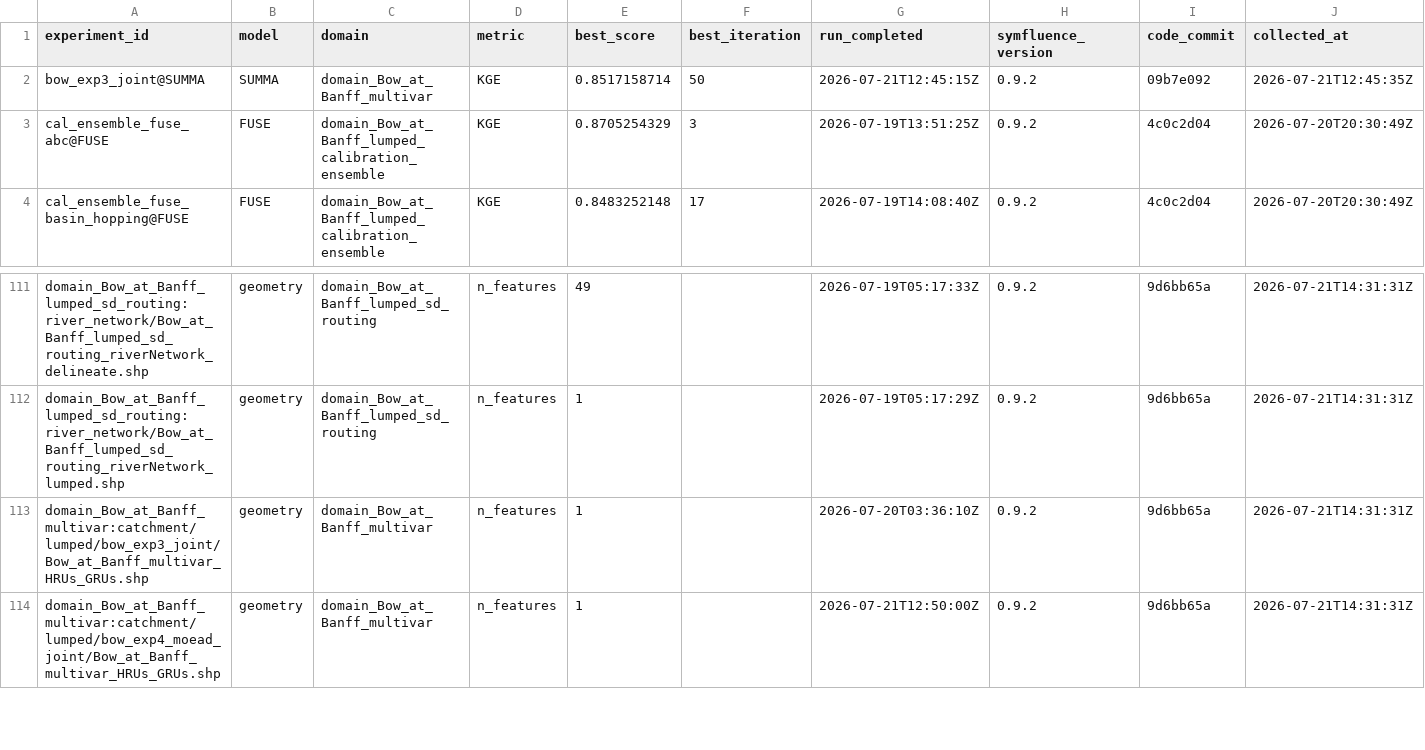
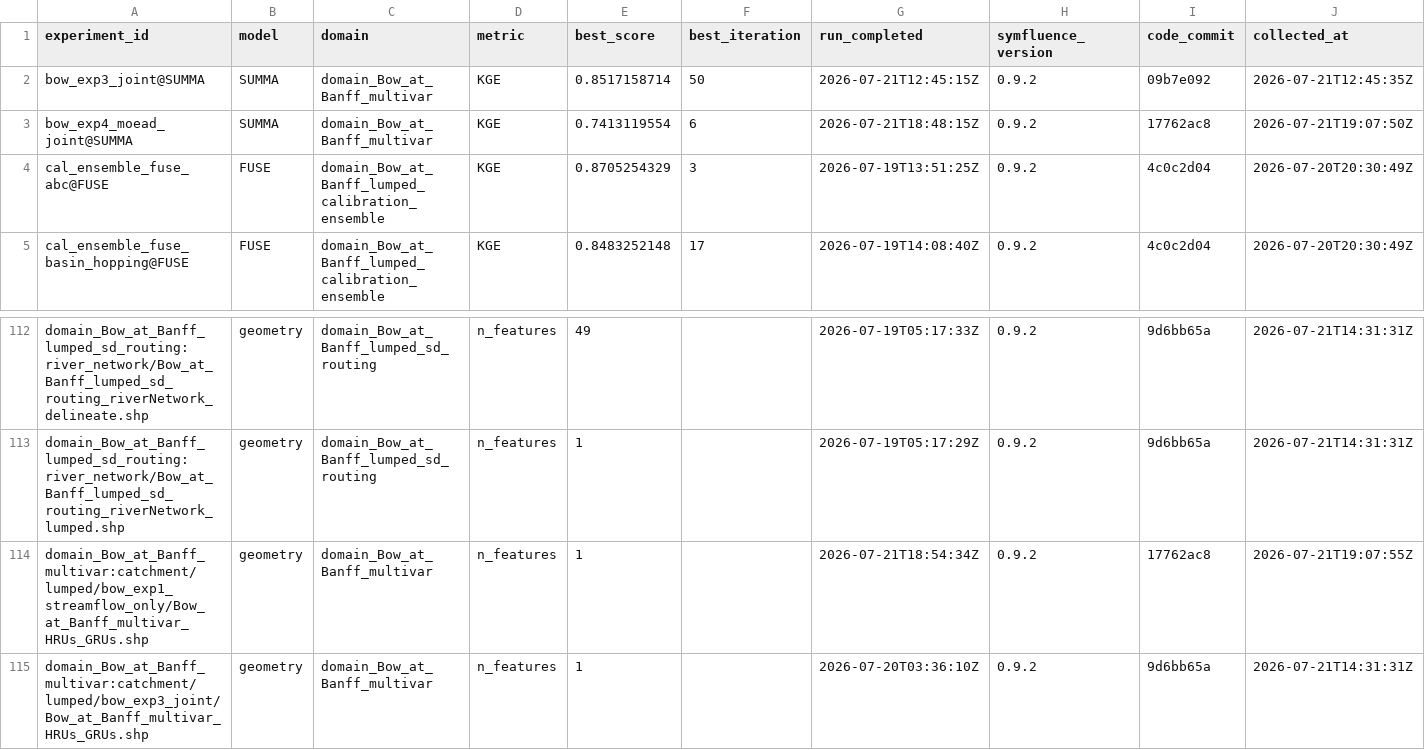
Before and after one commit to DarriEy/SYMFLUENCE, a CSV file: examples/paper_case_studies/repro_status/metrics_wsl.csv, drawn as a sheet; only a part is shown, gaps mark what is left out; the shorter side is filled out with more unchanged rows; the diff names each change by its address in the sheet, - before the commit and + after, or states it on an @@ line.

```diff
--- a/examples/paper_case_studies/repro_status/metrics_wsl.csv
+++ b/examples/paper_case_studies/repro_status/metrics_wsl.csv
+row 3: bow_exp4_moead_joint@SUMMA | SUMMA | domain_Bow_at_Banff_multivar | KGE | 0.7413119554 | 6 | 2026-07-21T18:48:15Z | 0.9.2 | 17762ac8 | 2026-07-21T19:07:50Z
+row 114: domain_Bow_at_Banff_multivar:catchment/lumped/bow_exp1_streamflow_only/Bow_at_Banff_multivar_HRUs_GRUs.shp | geometry | domain_Bow_at_Banff_multivar | n_features | 1 |  | 2026-07-21T18:54:34Z | 0.9.2 | 17762ac8 | 2026-07-21T19:07:55Z
```
Also changed, not shown: examples/paper_case_studies/repro_status/comparison.csv.
